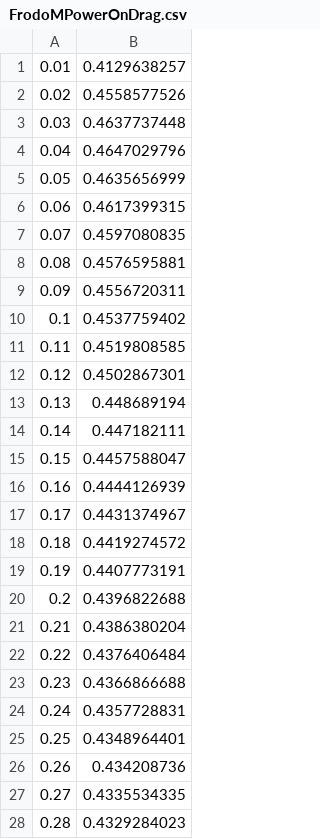
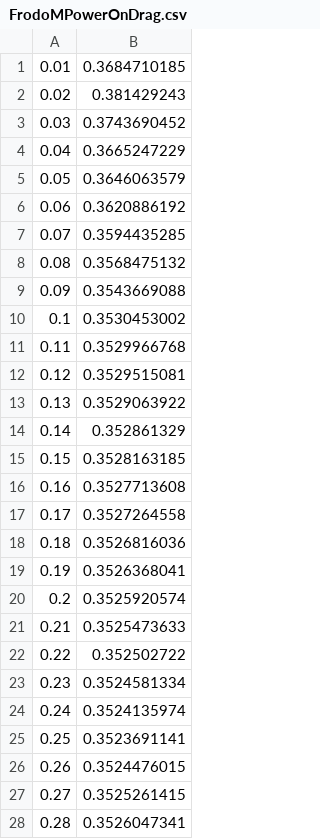
Before and after one commit to tudsat-rocket/sim_scripts, a CSV file: data/drag/FrodoMPowerOnDrag.csv, drawn as a sheet; only a part is shown; the diff covers the shown part only.

```diff
--- a/data/drag/FrodoMPowerOnDrag.csv
+++ b/data/drag/FrodoMPowerOnDrag.csv
@@ -1,28 +1,28 @@
-0.01,0.4129638257
-0.02,0.4558577526
-0.03,0.4637737448
-0.04,0.4647029796
-0.05,0.4635656999
-0.06,0.4617399315
-0.07,0.4597080835
-0.08,0.4576595881
-0.09,0.4556720311
-0.1,0.4537759402
-0.11,0.4519808585
-0.12,0.4502867301
-0.13,0.448689194
-0.14,0.447182111
-0.15,0.4457588047
-0.16,0.4444126939
-0.17,0.4431374967
-0.18,0.4419274572
-0.19,0.4407773191
-0.2,0.4396822688
-0.21,0.4386380204
-0.22,0.4376406484
-0.23,0.4366866688
-0.24,0.4357728831
-0.25,0.4348964401
-0.26,0.434208736
-0.27,0.4335534335
-0.28,0.4329284023
+0.01,0.3684710185
+0.02,0.381429243
+0.03,0.3743690452
+0.04,0.3665247229
+0.05,0.3646063579
+0.06,0.3620886192
+0.07,0.3594435285
+0.08,0.3568475132
+0.09,0.3543669088
+0.1,0.3530453002
+0.11,0.3529966768
+0.12,0.3529515081
+0.13,0.3529063922
+0.14,0.352861329
+0.15,0.3528163185
+0.16,0.3527713608
+0.17,0.3527264558
+0.18,0.3526816036
+0.19,0.3526368041
+0.2,0.3525920574
+0.21,0.3525473633
+0.22,0.352502722
+0.23,0.3524581334
+0.24,0.3524135974
+0.25,0.3523691141
+0.26,0.3524476015
+0.27,0.3525261415
+0.28,0.3526047341
```
Also changed, not shown: 172 edited cells elsewhere in this file, 2 other files.
